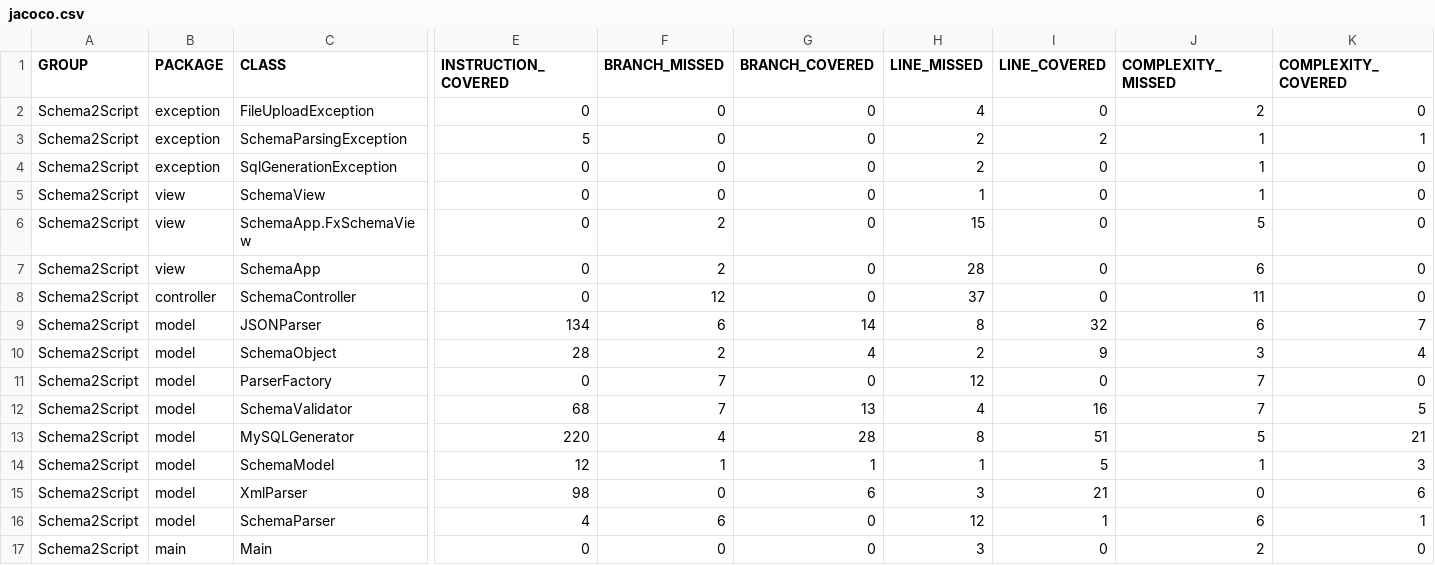
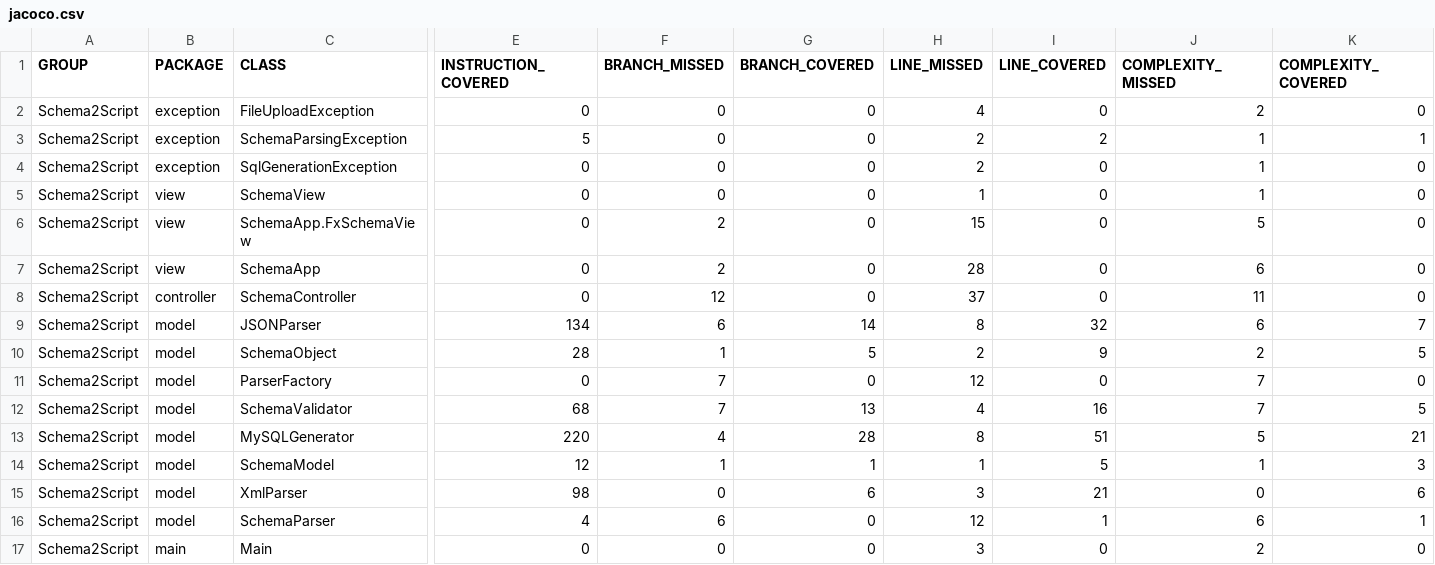
Before and after one commit to michaelgeljic/Schema2Script, a CSV file: target/site/jacoco/jacoco.csv, drawn as a sheet; only a part is shown, gaps mark what is left out; the diff names each change by its address in the sheet, - before the commit and + after, or states it on an @@ line.

Commit message:
finalize tests for sonar jacoco

```diff
--- a/target/site/jacoco/jacoco.csv
+++ b/target/site/jacoco/jacoco.csv
-F10 (BRANCH_MISSED): 2
+F10 (BRANCH_MISSED): 1
-G10 (BRANCH_COVERED): 4
+G10 (BRANCH_COVERED): 5
-J10 (COMPLEXITY_MISSED): 3
+J10 (COMPLEXITY_MISSED): 2
-K10 (COMPLEXITY_COVERED): 4
+K10 (COMPLEXITY_COVERED): 5
```
Also changed, not shown: 17 other files.
